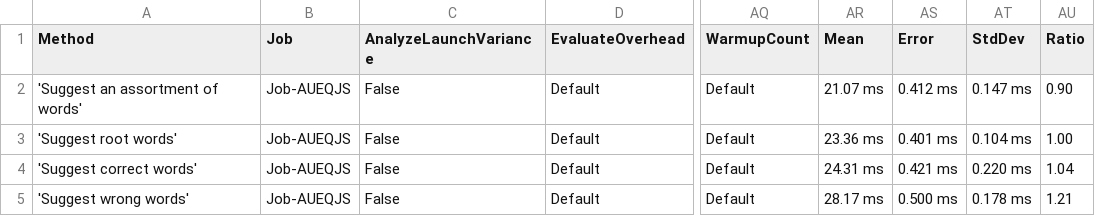
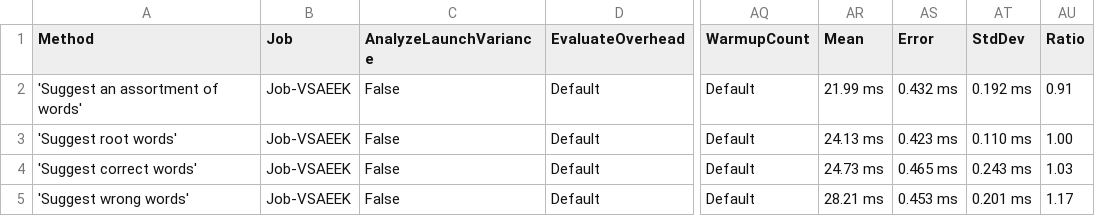
Before and after one commit to aarondandy/WeCantSpell.Hunspell, a CSV file: WeCantSpell.Hunspell.Benchmarking.MicroSuites/BenchmarkDotNet.Artifacts/results/WeCantSpell.Hunspell.Benchmarking.MicroSuites.EnUsWordListSuggestSuite-report.csv, drawn as a sheet; only a part is shown, gaps mark what is left out; the diff names each change by its address in the sheet, - before the commit and + after, or states it on an @@ line.

```diff
--- a/WeCantSpell.Hunspell.Benchmarking.MicroSuites/BenchmarkDotNet.Artifacts/results/WeCantSpell.Hunspell.Benchmarking.MicroSuites.EnUsWordListSuggestSuite-report.csv
+++ b/WeCantSpell.Hunspell.Benchmarking.MicroSuites/BenchmarkDotNet.Artifacts/results/WeCantSpell.Hunspell.Benchmarking.MicroSuites.EnUsWordListSuggestSuite-report.csv
-B2:B5 (Job): Job-AUEQJS
+B2:B5 (Job): Job-VSAEEK
-AR2 (Mean): 21.07 ms
+AR2 (Mean): 21.99 ms
-AS2 (Error): 0.412 ms
+AS2 (Error): 0.432 ms
-AT2 (StdDev): 0.147 ms
+AT2 (StdDev): 0.192 ms
-AU2 (Ratio): 0.90
+AU2 (Ratio): 0.91
-AR3 (Mean): 23.36 ms
+AR3 (Mean): 24.13 ms
-AS3 (Error): 0.401 ms
+AS3 (Error): 0.423 ms
-AT3 (StdDev): 0.104 ms
+AT3 (StdDev): 0.110 ms
-AR4 (Mean): 24.31 ms
+AR4 (Mean): 24.73 ms
-AS4 (Error): 0.421 ms
+AS4 (Error): 0.465 ms
-AT4 (StdDev): 0.220 ms
+AT4 (StdDev): 0.243 ms
-AU4 (Ratio): 1.04
+AU4 (Ratio): 1.03
-AR5 (Mean): 28.17 ms
+AR5 (Mean): 28.21 ms
-AS5 (Error): 0.500 ms
+AS5 (Error): 0.453 ms
-AT5 (StdDev): 0.178 ms
+AT5 (StdDev): 0.201 ms
-AU5 (Ratio): 1.21
+AU5 (Ratio): 1.17
```
Also changed, not shown: WeCantSpell.Hunspell.Benchmarking.MicroSuites/BenchmarkDotNet.Artifacts/results/WeCantSpell.Hunspell.Benchmarking.MicroSuites.EnUsWordListCheckSuite-report.csv, 12 other files.
